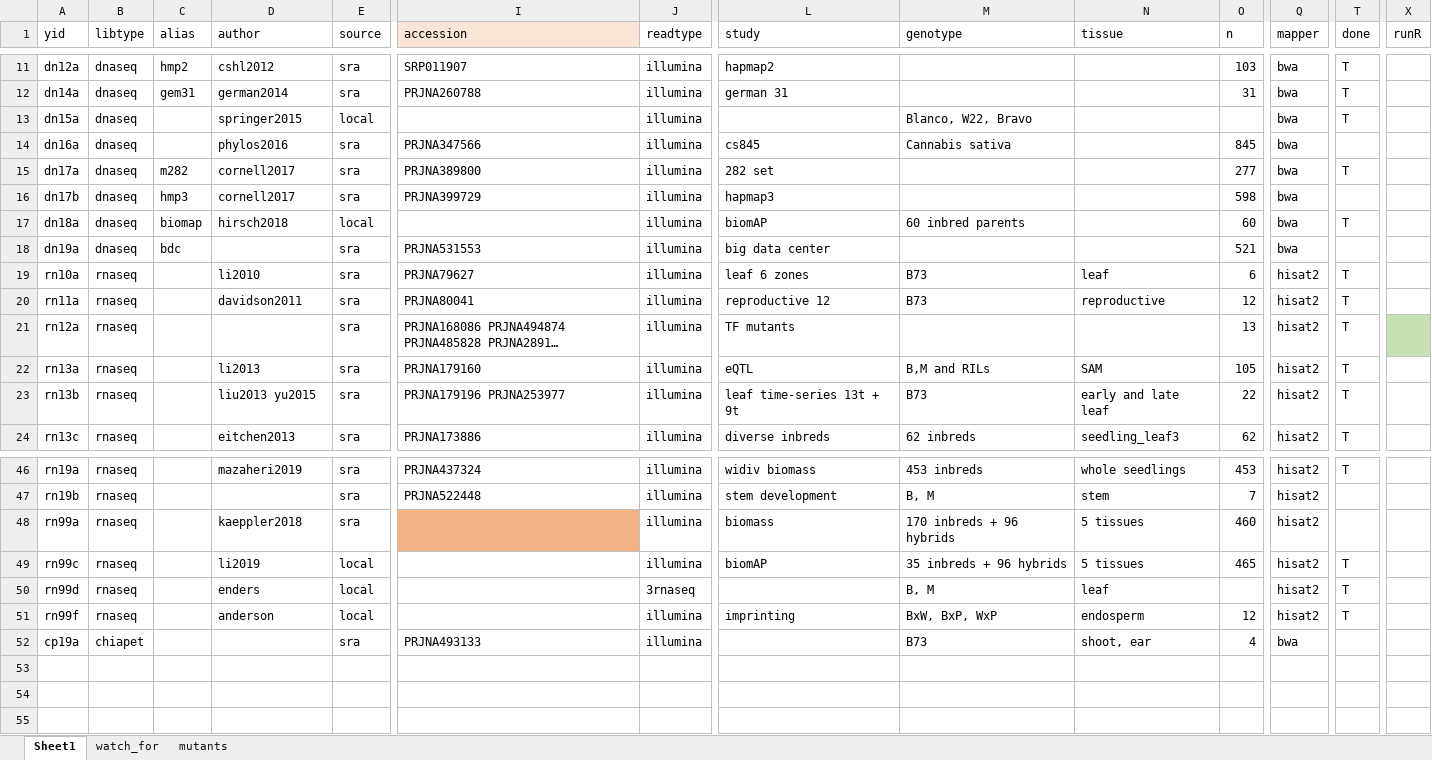
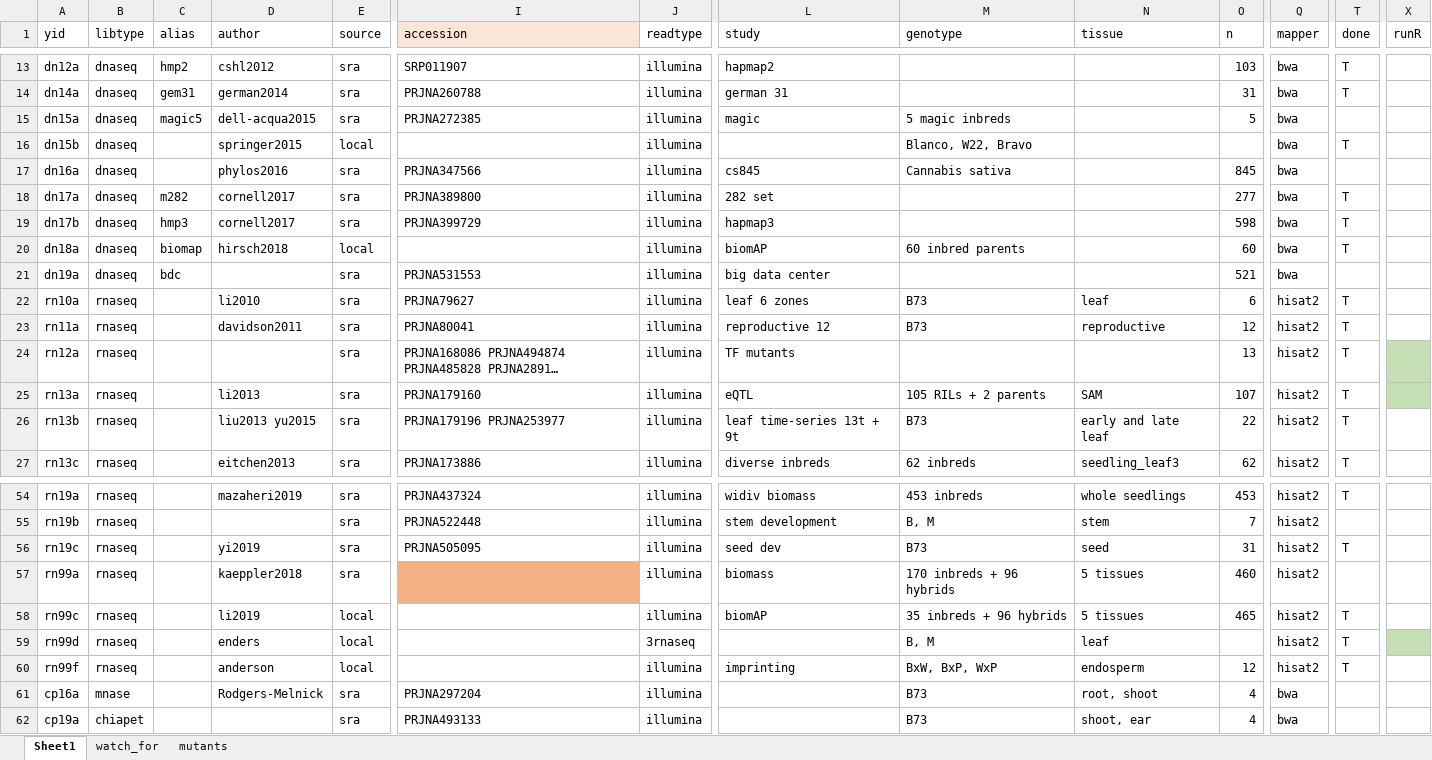
Before and after one commit to orionzhou/barn, an Excel workbook: data/01.cfg.xlsx, sheet Sheet1, drawn as a sheet; only a part is shown, gaps mark what is left out; long unchanged cells end in …; values as stored, in another font and other column widths than the file's, no borders; conditional formats not drawn; addresses are those after the commit; rows hold the shown columns only; the diff covers the shown part only; the diff names each change by its address in the sheet, - before the commit and + after, or states it on an @@ line.

```diff
--- a/data/01.cfg.xlsx (sheet Sheet1)
+++ b/data/01.cfg.xlsx (sheet Sheet1)
+row 15: dn15a | dnaseq | magic5 | dell-acqua2015 | sra | PRJNA272385 | illumina | magic | 5 magic inbreds |  | 5 | bwa
-A16 (yid): dn15a
+A16 (yid): dn15b
-T19 (done): (empty)
+T19 (done): T
-M25 (genotype): B,M and RILs
+M25 (genotype): 105 RILs + 2 parents
-O25 (n): 105
+O25 (n): 107
-X25 fill: none
+X25 fill: #C5E0B4
+row 56: rn19c | rnaseq |  | yi2019 | sra | PRJNA505095 | illumina | seed dev | B73 | seed | 31 | hisat2 | T
-X59 fill: none
+X59 fill: #C5E0B4
+row 61: cp16a | mnase |  | Rodgers-Melnick | sra | PRJNA297204 | illumina |  | B73 | root, shoot | 4 | bwa
```
Also changed, not shown: 7 added rows, 7 edited cells and cell formats elsewhere in this sheet, sheet mutants, 13 other files.
